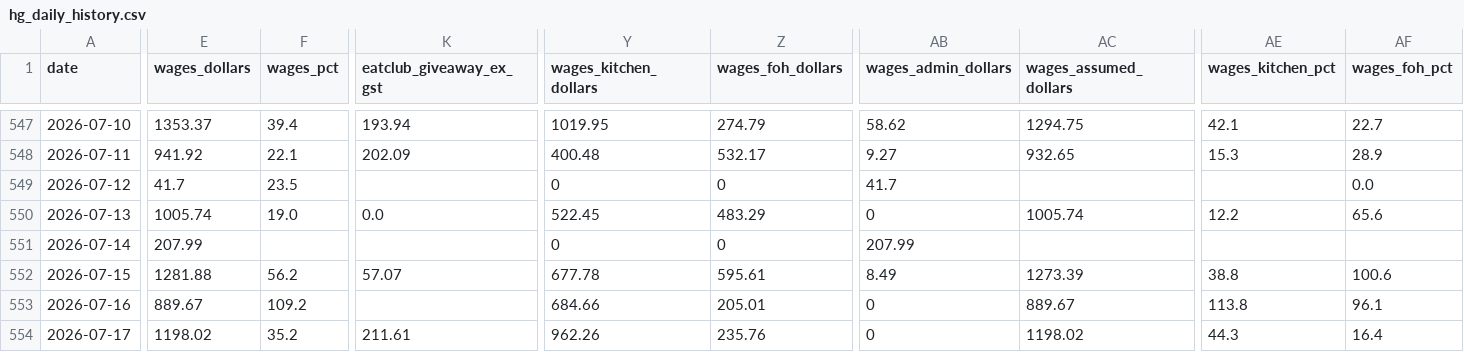
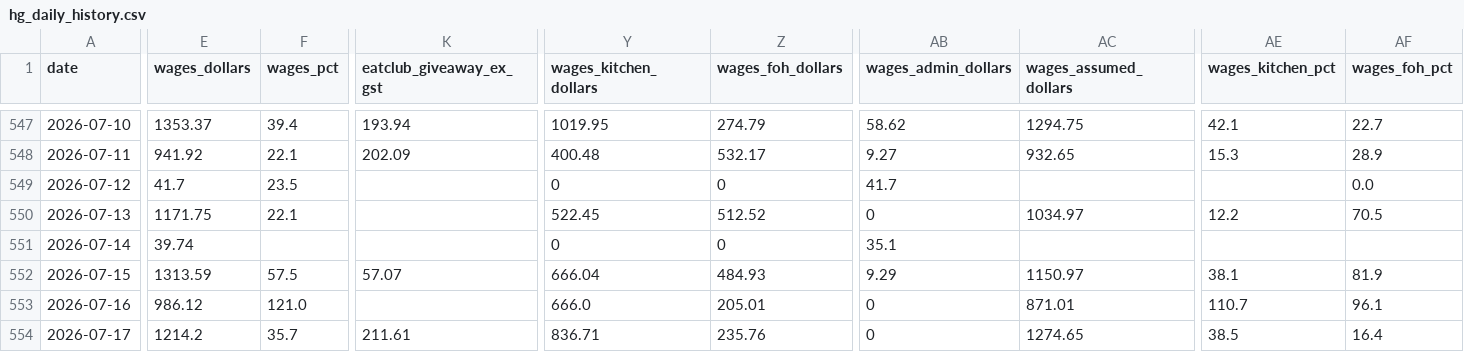
Before and after one commit to zakstowaway/mari-daily-reporting, a CSV file: data/hg_daily_history.csv, drawn as a sheet; only a part is shown, gaps mark what is left out; the diff covers the shown part only; the diff names each change by its address in the sheet, - before the commit and + after, or states it on an @@ line.

Commit message:
Leave toggle always shown on group card; commit corrected Kris leave ($242.95/day) to served history

```diff
--- a/data/hg_daily_history.csv
+++ b/data/hg_daily_history.csv
-E550 (wages_dollars): 1005.74
+E550 (wages_dollars): 1171.75
-F550 (wages_pct): 19.0
+F550 (wages_pct): 22.1
-K550 (eatclub_giveaway_ex_gst): 0.0
+K550 (eatclub_giveaway_ex_gst): (empty)
-Z550 (wages_foh_dollars): 483.29
+Z550 (wages_foh_dollars): 512.52
-AC550 (wages_assumed_dollars): 1005.74
+AC550 (wages_assumed_dollars): 1034.97
-AF550 (wages_foh_pct): 65.6
+AF550 (wages_foh_pct): 70.5
-E551 (wages_dollars): 207.99
+E551 (wages_dollars): 39.74
-AB551 (wages_admin_dollars): 207.99
+AB551 (wages_admin_dollars): 35.1
-E552 (wages_dollars): 1281.88
+E552 (wages_dollars): 1313.59
-F552 (wages_pct): 56.2
+F552 (wages_pct): 57.5
-Y552 (wages_kitchen_dollars): 677.78
+Y552 (wages_kitchen_dollars): 666.04
-Z552 (wages_foh_dollars): 595.61
+Z552 (wages_foh_dollars): 484.93
-AB552 (wages_admin_dollars): 8.49
+AB552 (wages_admin_dollars): 9.29
-AC552 (wages_assumed_dollars): 1273.39
+AC552 (wages_assumed_dollars): 1150.97
-AE552 (wages_kitchen_pct): 38.8
+AE552 (wages_kitchen_pct): 38.1
-AF552 (wages_foh_pct): 100.6
+AF552 (wages_foh_pct): 81.9
-E553 (wages_dollars): 889.67
+E553 (wages_dollars): 986.12
-F553 (wages_pct): 109.2
+F553 (wages_pct): 121.0
-Y553 (wages_kitchen_dollars): 684.66
+Y553 (wages_kitchen_dollars): 666.0
-AC553 (wages_assumed_dollars): 889.67
+AC553 (wages_assumed_dollars): 871.01
-AE553 (wages_kitchen_pct): 113.8
+AE553 (wages_kitchen_pct): 110.7
-E554 (wages_dollars): 1198.02
+E554 (wages_dollars): 1214.2
-F554 (wages_pct): 35.2
+F554 (wages_pct): 35.7
-Y554 (wages_kitchen_dollars): 962.26
+Y554 (wages_kitchen_dollars): 836.71
-AC554 (wages_assumed_dollars): 1198.02
+AC554 (wages_assumed_dollars): 1274.65
-AE554 (wages_kitchen_pct): 44.3
+AE554 (wages_kitchen_pct): 38.5
```
Also changed, not shown: 3 removed rows and 12 edited cells elsewhere in this file, data/mari_daily_history.csv, data/stow_daily_history.csv, 1 other file.
